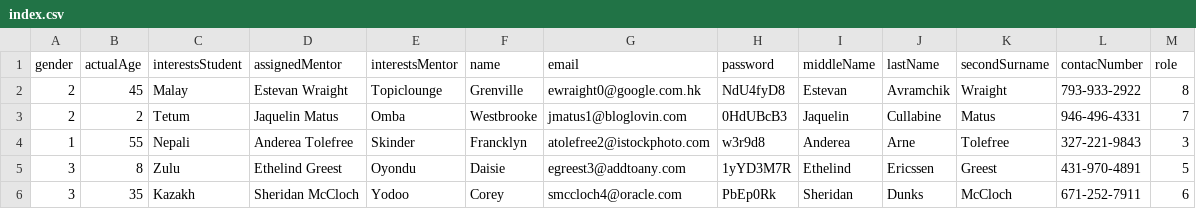
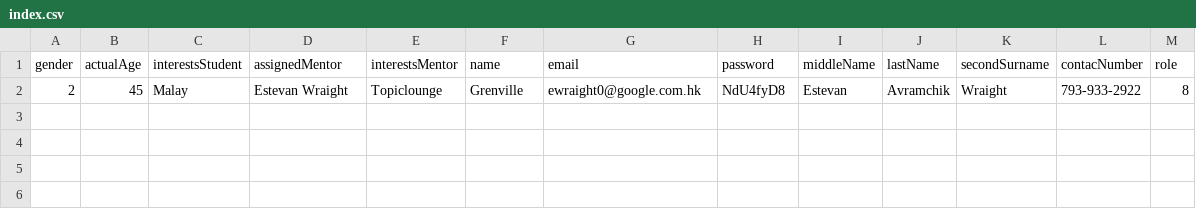
Before and after one commit to daferrom/MentoringApp, a CSV file: api/src/csv/index.csv, drawn as a sheet.

```diff
--- a/api/src/csv/index.csv
+++ b/api/src/csv/index.csv
@@ -2,5 +2 @@ gender,actualAge,interestsStudent,assignedMentor,interestsMentor,name,email,pass
 2,45,Malay,Estevan Wraight,Topiclounge,Grenville,ewraight0@google.com.hk,NdU4fyD8,Estevan,Avramchik,Wraight,793-933-2922,8
-2,2,Tetum,Jaquelin Matus,Omba,Westbrooke,jmatus1@bloglovin.com,0HdUBcB3,Jaquelin,Cullabine,Matus,946-496-4331,7
-1,55,Nepali,Anderea Tolefree,Skinder,Francklyn,atolefree2@istockphoto.com,w3r9d8,Anderea,Arne,Tolefree,327-221-9843,3
-3,8,Zulu,Ethelind Greest,Oyondu,Daisie,egreest3@addtoany.com,1yYD3M7R,Ethelind,Ericssen,Greest,431-970-4891,5
-3,35,Kazakh,Sheridan McCloch,Yodoo,Corey,smccloch4@oracle.com,PbEp0Rk,Sheridan,Dunks,McCloch,671-252-7911,6
```
Also changed, not shown: 1 other file.
